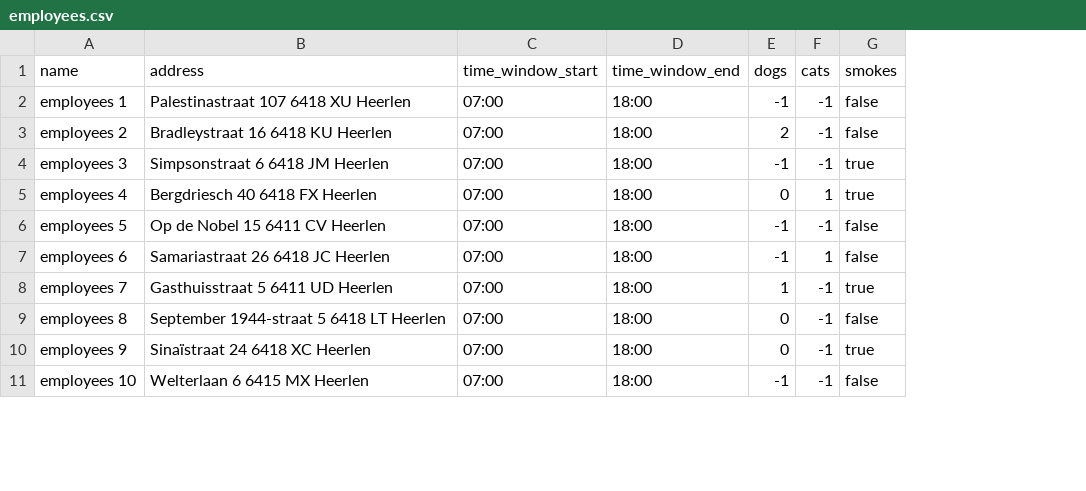
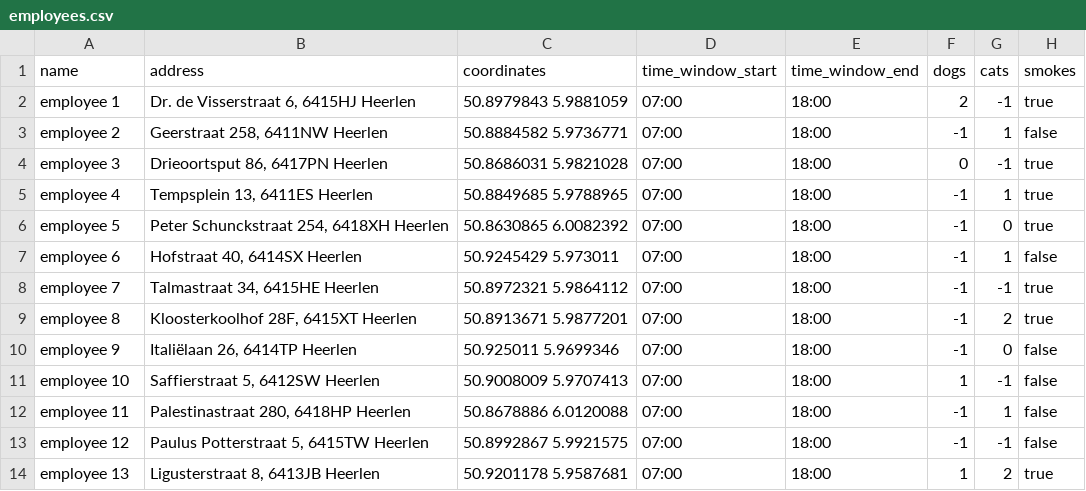
Before and after one commit to Research-Center-Data-Intelligence/Homecare-route-planner, a CSV file: output/employees.csv, drawn as a sheet; only a part is shown; removed rows and columns are numbered as before the commit, all else as after; the diff covers the shown part only; the diff names each change by its address in the sheet, - before the commit and + after, or states it on an @@ line.

Commit message:
employee update woth coordinates

```diff
--- a/output/employees.csv
+++ b/output/employees.csv
+column C (coordinates), row 2: 50.8979843 5.9881059; rows 4-8: 50.8686031 5.9821028 | 50.8849685 5.9788965 | 50.8630865 6.0082392 | 50.9245429 5.973011 | 50.8972321 5.9864112; row 11: 50.9008009 5.9707413; row 13: 50.8992867 5.9921575
-row 2: employees 1 | Palestinastraat 107 6418 XU Heerlen | 07:00 | 18:00 | -1 | -1 | false
-A2 (name): employees 2
+A2 (name): employee 1
-B2 (address): Bradleystraat 16 6418 KU Heerlen
+B2 (address): Dr. de Visserstraat 6, 6415HJ Heerlen
-H2 (smokes): false
+H2 (smokes): true
+row 3: employee 2 | Geerstraat 258, 6411NW Heerlen | 50.8884582 5.9736771 | 07:00 | 18:00 | -1 | 1 | false
-A4 (name): employees 3
+A4 (name): employee 3
-B4 (address): Simpsonstraat 6 6418 JM Heerlen
+B4 (address): Drieoortsput 86, 6417PN Heerlen
-F4 (dogs): -1
+F4 (dogs): 0
-A5 (name): employees 4
+A5 (name): employee 4
-B5 (address): Bergdriesch 40 6418 FX Heerlen
+B5 (address): Tempsplein 13, 6411ES Heerlen
-F5 (dogs): 0
+F5 (dogs): -1
-A6 (name): employees 5
+A6 (name): employee 5
-B6 (address): Op de Nobel 15 6411 CV Heerlen
+B6 (address): Peter Schunckstraat 254, 6418XH Heerlen
-G6 (cats): -1
+G6 (cats): 0
-H6 (smokes): false
+H6 (smokes): true
-A7 (name): employees 6
+A7 (name): employee 6
-B7 (address): Samariastraat 26 6418 JC Heerlen
+B7 (address): Hofstraat 40, 6414SX Heerlen
-A8 (name): employees 7
+A8 (name): employee 7
-B8 (address): Gasthuisstraat 5 6411 UD Heerlen
+B8 (address): Talmastraat 34, 6415HE Heerlen
-F8 (dogs): 1
+F8 (dogs): -1
+row 9: employee 8 | Kloosterkoolhof 28F, 6415XT Heerlen | 50.8913671 5.9877201 | 07:00 | 18:00 | -1 | 2 | true
+row 10: employee 9 | Italiëlaan 26, 6414TP Heerlen | 50.925011 5.9699346 | 07:00 | 18:00 | -1 | 0 | false
-A11 (name): employees 8
+A11 (name): employee 10
-B11 (address): September 1944-straat 5 6418 LT Heerlen
+B11 (address): Saffierstraat 5, 6412SW Heerlen
-F11 (dogs): 0
+F11 (dogs): 1
-row 10: employees 9 | Sinaïstraat 24 6418 XC Heerlen | 07:00 | 18:00 | 0 | -1 | true
+row 12: employee 11 | Palestinastraat 280, 6418HP Heerlen | 50.8678886 6.0120088 | 07:00 | 18:00 | -1 | 1 | false
-A13 (name): employees 10
+A13 (name): employee 12
-B13 (address): Welterlaan 6 6415 MX Heerlen
+B13 (address): Paulus Potterstraat 5, 6415TW Heerlen
+row 14: employee 13 | Ligusterstraat 8, 6413JB Heerlen | 50.9201178 5.9587681 | 07:00 | 18:00 | 1 | 2 | true
```
Also changed, not shown: 3 removed rows and 20 edited cells elsewhere in this file, 1 other file.
